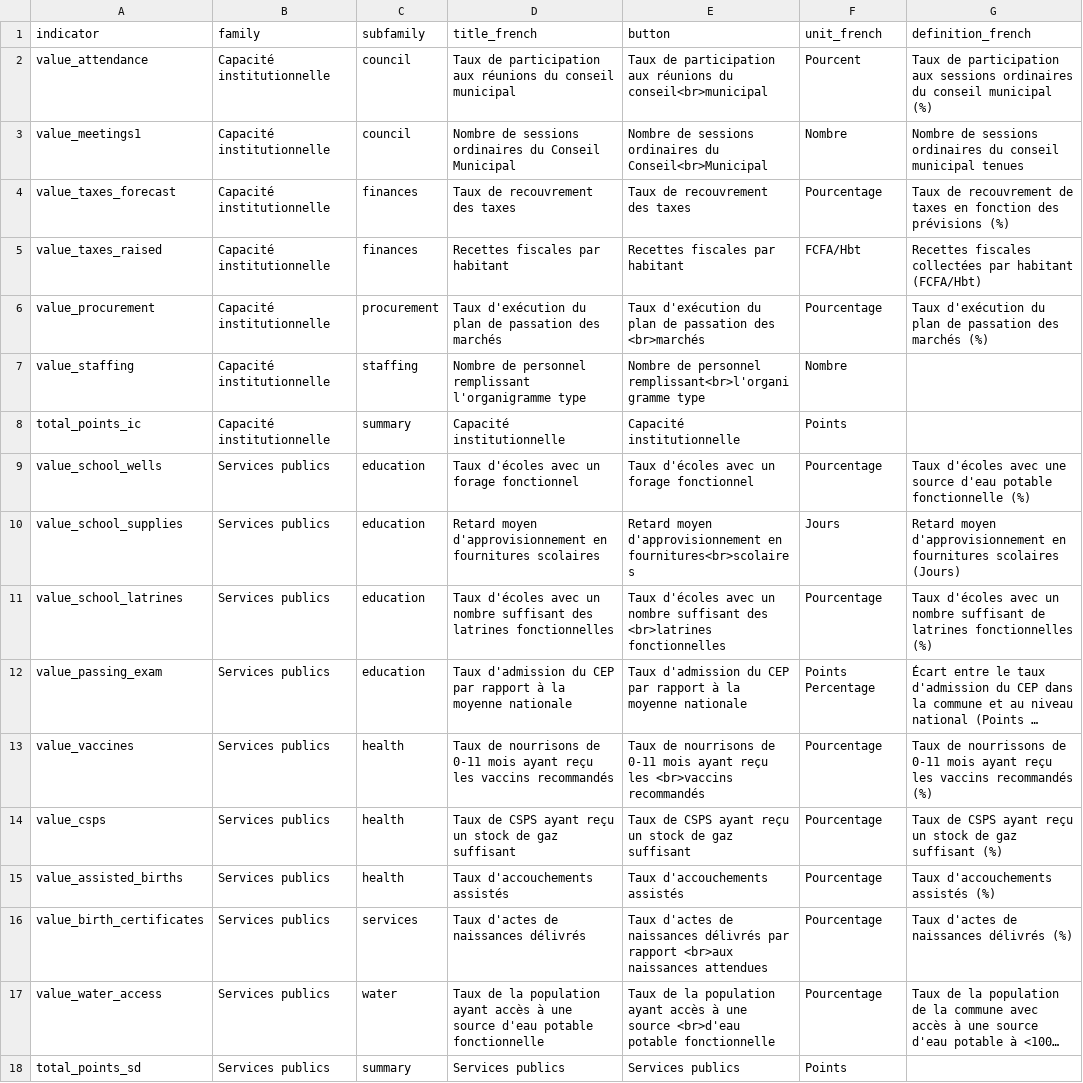
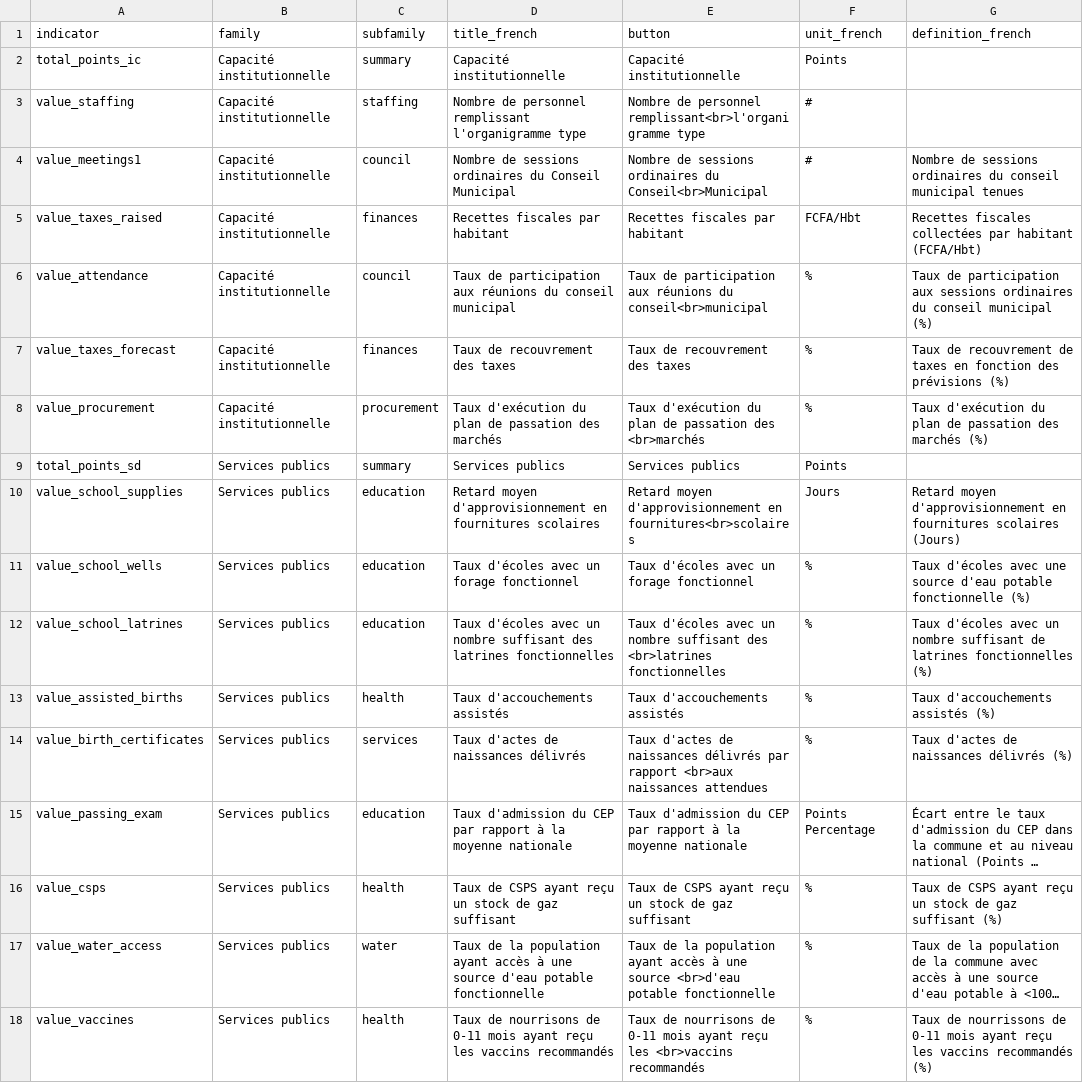
Before and after one commit to dime-worldbank/supermun-dashboard, a CSV file: documentation/SUPERMUN Indicator List.csv, drawn as a sheet; long unchanged cells end in …; removed rows and columns are numbered as before the commit, all else as after; the diff names each change by its address in the sheet, - before the commit and + after, or states it on an @@ line.

Commit message:
Update dashbord
Changes included
- Region first in Donnée tab.
- % instead of Pourcentage.
- # instead of Nombre
- Order of services publiques

```diff
--- a/documentation/SUPERMUN Indicator List.csv
+++ b/documentation/SUPERMUN Indicator List.csv
-row 2: value_attendance | Capacité institutionnelle | council | Taux de participation aux réunions du conseil municipal | Taux de participation aux réunions du conseil<br>municipal | Pourcent | Taux de participation aux sessions ordinaires du conseil municipal (%)
@@ row 8 moved to row 2: total_points_ic @@
+row 3: value_staffing | Capacité institutionnelle | staffing | Nombre de personnel remplissant l'organigramme type | Nombre de personnel remplissant<br>l'organigramme type | #
-F4 (unit_french): Nombre
+F4 (unit_french): #
-row 4: value_taxes_forecast | Capacité institutionnelle | finances | Taux de recouvrement des taxes | Taux de recouvrement des taxes | Pourcentage | Taux de recouvrement de taxes en fonction des prévisions (%)
+row 6: value_attendance | Capacité institutionnelle | council | Taux de participation aux réunions du conseil municipal | Taux de participation aux réunions du conseil<br>municipal | % | Taux de participation aux sessions ordinaires du conseil municipal (%)
+row 7: value_taxes_forecast | Capacité institutionnelle | finances | Taux de recouvrement des taxes | Taux de recouvrement des taxes | % | Taux de recouvrement de taxes en fonction des prévisions (%)
-F8 (unit_french): Pourcentage
+F8 (unit_french): %
-row 7: value_staffing | Capacité institutionnelle | staffing | Nombre de personnel remplissant l'organigramme type | Nombre de personnel remplissant<br>l'organigramme type | Nombre
-row 9: value_school_wells | Services publics | education | Taux d'écoles avec un forage fonctionnel | Taux d'écoles avec un forage fonctionnel | Pourcentage | Taux d'écoles avec une source d'eau potable fonctionnelle (%)
@@ row 18 moved to row 9: total_points_sd @@
+row 11: value_school_wells | Services publics | education | Taux d'écoles avec un forage fonctionnel | Taux d'écoles avec un forage fonctionnel | % | Taux d'écoles avec une source d'eau potable fonctionnelle (%)
-F12 (unit_french): Pourcentage
+F12 (unit_french): %
+row 13: value_assisted_births | Services publics | health | Taux d'accouchements assistés | Taux d'accouchements assistés | % | Taux d'accouchements assistés (%)
+row 14: value_birth_certificates | Services publics | services | Taux d'actes de naissances délivrés | Taux d'actes de naissances délivrés par rapport <br>aux naissances attendues | % | Taux d'actes de naissances délivrés (%)
-row 13: value_vaccines | Services publics | health | Taux de nourrisons de 0-11 mois ayant reçu les vaccins recommandés | Taux de nourrisons de 0-11 mois ayant reçu les <br>vaccins recommandés | Pourcentage | Taux de nourrissons de 0-11 mois ayant reçu les vaccins recommandés (%)
-F16 (unit_french): Pourcentage
+F16 (unit_french): %
-row 15: value_assisted_births | Services publics | health | Taux d'accouchements assistés | Taux d'accouchements assistés | Pourcentage | Taux d'accouchements assistés (%)
-row 16: value_birth_certificates | Services publics | services | Taux d'actes de naissances délivrés | Taux d'actes de naissances délivrés par rapport <br>aux naissances attendues | Pourcentage | Taux d'actes de naissances délivrés (%)
-F17 (unit_french): Pourcentage
+F17 (unit_french): %
+row 18: value_vaccines | Services publics | health | Taux de nourrisons de 0-11 mois ayant reçu les vaccins recommandés | Taux de nourrisons de 0-11 mois ayant reçu les <br>vaccins recommandés | % | Taux de nourrissons de 0-11 mois ayant reçu les vaccins recommandés (%)
```
Also changed, not shown: 3 other files.
